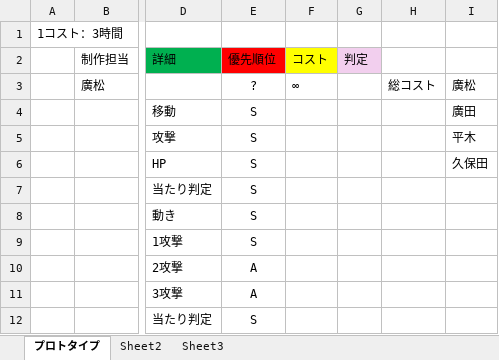
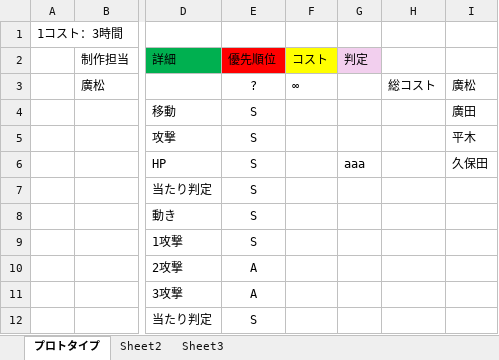
Before and after one commit to hiromatu-kengo/team_khhh, an Excel workbook: チーム製作コスト表.xlsx, sheet プロトタイプ, drawn as a sheet; only a part is shown, gaps mark what is left out; values as stored, in another font and other column widths than the file's, no borders; the diff names each change by its address in the sheet, - before the commit and + after, or states it on an @@ line.

Commit message:
Update チーム製作コスト表.xlsx

```diff
--- a/チーム製作コスト表.xlsx (sheet プロトタイプ)
+++ b/チーム製作コスト表.xlsx (sheet プロトタイプ)
-G6 (判定): (empty)
+G6 (判定): aaa
```
